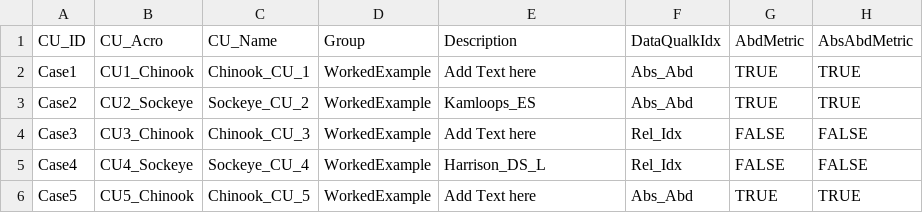
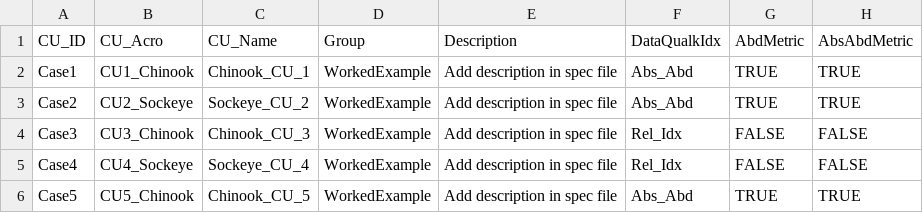
Before and after one commit to SOLV-Code/WSP-Rapid-Status-WorkedExamples, a CSV file: DATA/CU_Specs_WorkedExamples.csv, drawn as a sheet; only a part is shown; the diff names each change by its address in the sheet, - before the commit and + after, or states it on an @@ line.

Commit message:
quarto reports started

```diff
--- a/DATA/CU_Specs_WorkedExamples.csv
+++ b/DATA/CU_Specs_WorkedExamples.csv
-E2 (Description): Add Text here
+E2 (Description): Add description in spec file
-E3 (Description): Kamloops_ES
+E3 (Description): Add description in spec file
-E4 (Description): Add Text here
+E4 (Description): Add description in spec file
-E5 (Description): Harrison_DS_L
+E5 (Description): Add description in spec file
-E6 (Description): Add Text here
+E6 (Description): Add description in spec file
```
Also changed, not shown: DATA/WorkedExamples_METRICS_FILE_BY_CU_PRE_CLEAN.csv, DATA/WorkedExamples_RetrospectiveMetrics.csv, 8 other files.
